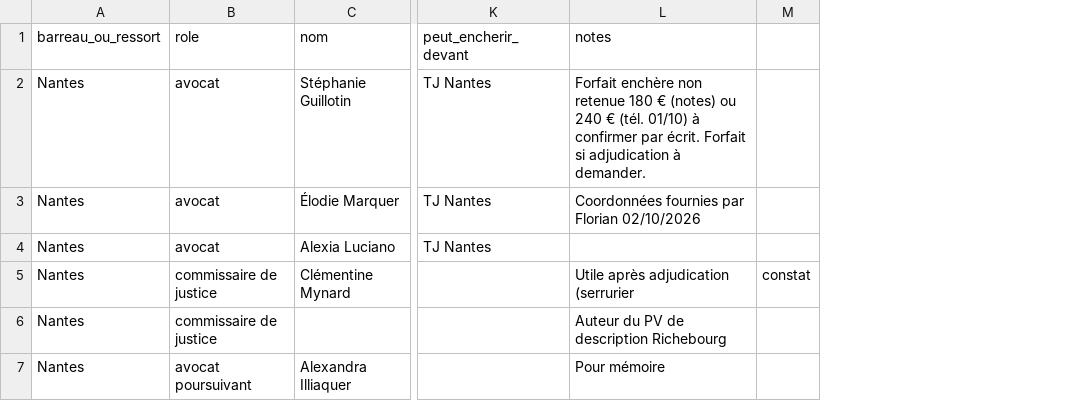
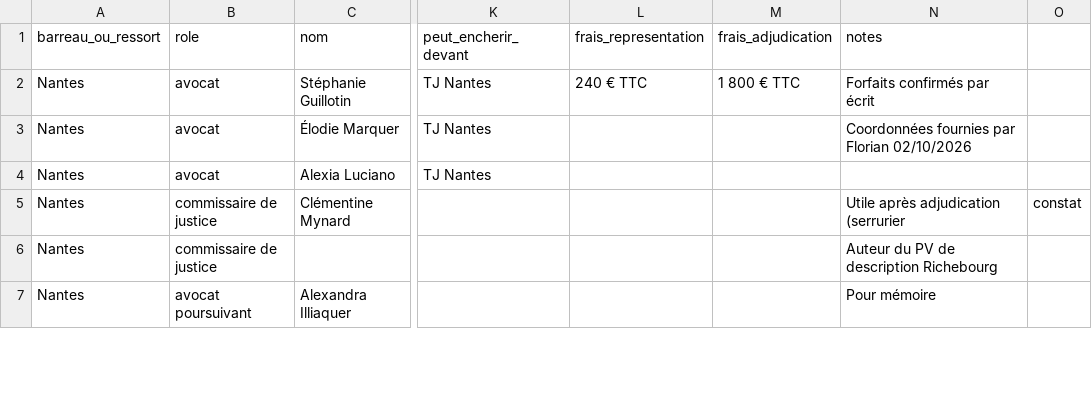
Before and after one commit to stack-florian-hub/Claude, a CSV file: reseau/contacts.csv, drawn as a sheet; only a part is shown, gaps mark what is left out; addresses are those after the commit; the diff covers the shown part only; the diff names each change by its address in the sheet, - before the commit and + after, or states it on an @@ line.

```diff
--- a/reseau/contacts.csv
+++ b/reseau/contacts.csv
+column L (frais_representation), row 2: 240 € TTC
+column M (frais_adjudication), row 2: 1 800 € TTC
-N2 (notes): Forfait enchère non retenue 180 € (notes) ou 240 € (tél. 01/10) à confirmer par écrit. Forfait si adjudication à demander.
+N2 (notes): Forfaits confirmés par écrit
```
Also changed, not shown: 2 added rows and 6 edited cells elsewhere in this file, 2 other files.
